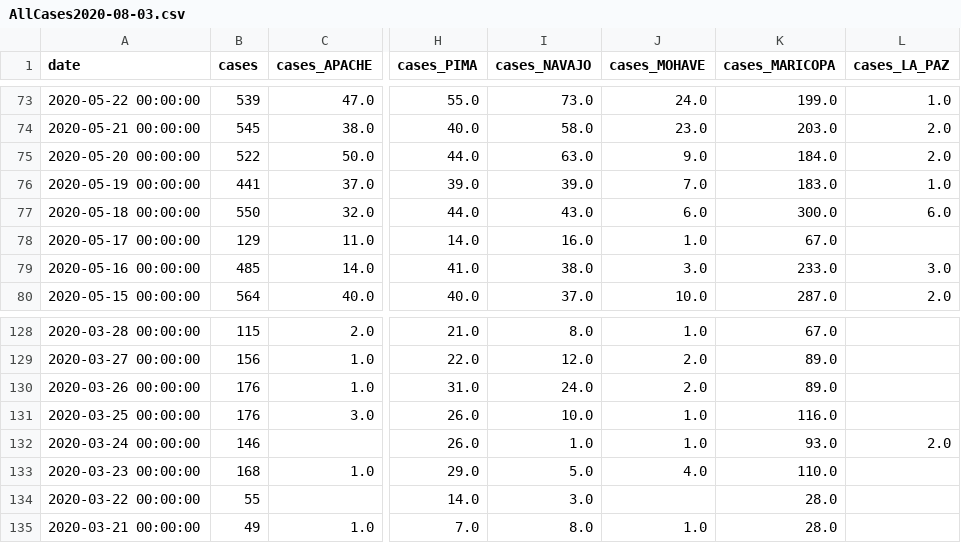
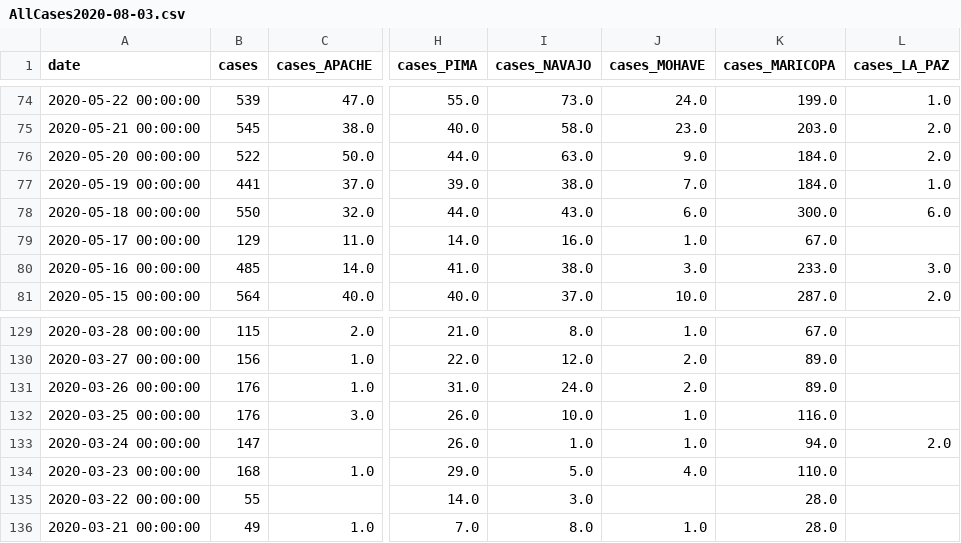
Before and after one commit to JamalJamesI/CovidAZData, a CSV file: AllCases2020-08-03.csv, drawn as a sheet; only a part is shown, gaps mark what is left out; addresses are those after the commit; the diff covers the shown part only; the diff names each change by its address in the sheet, - before the commit and + after, or states it on an @@ line.

```diff
--- a/AllCases2020-08-03.csv
+++ b/AllCases2020-08-03.csv
-I77 (cases_NAVAJO): 39.0
+I77 (cases_NAVAJO): 38.0
-K77 (cases_MARICOPA): 183.0
+K77 (cases_MARICOPA): 184.0
-B133 (cases): 146
+B133 (cases): 147
-K133 (cases_MARICOPA): 93.0
+K133 (cases_MARICOPA): 94.0
```
Also changed, not shown: 1 added row and 189 edited cells elsewhere in this file.
